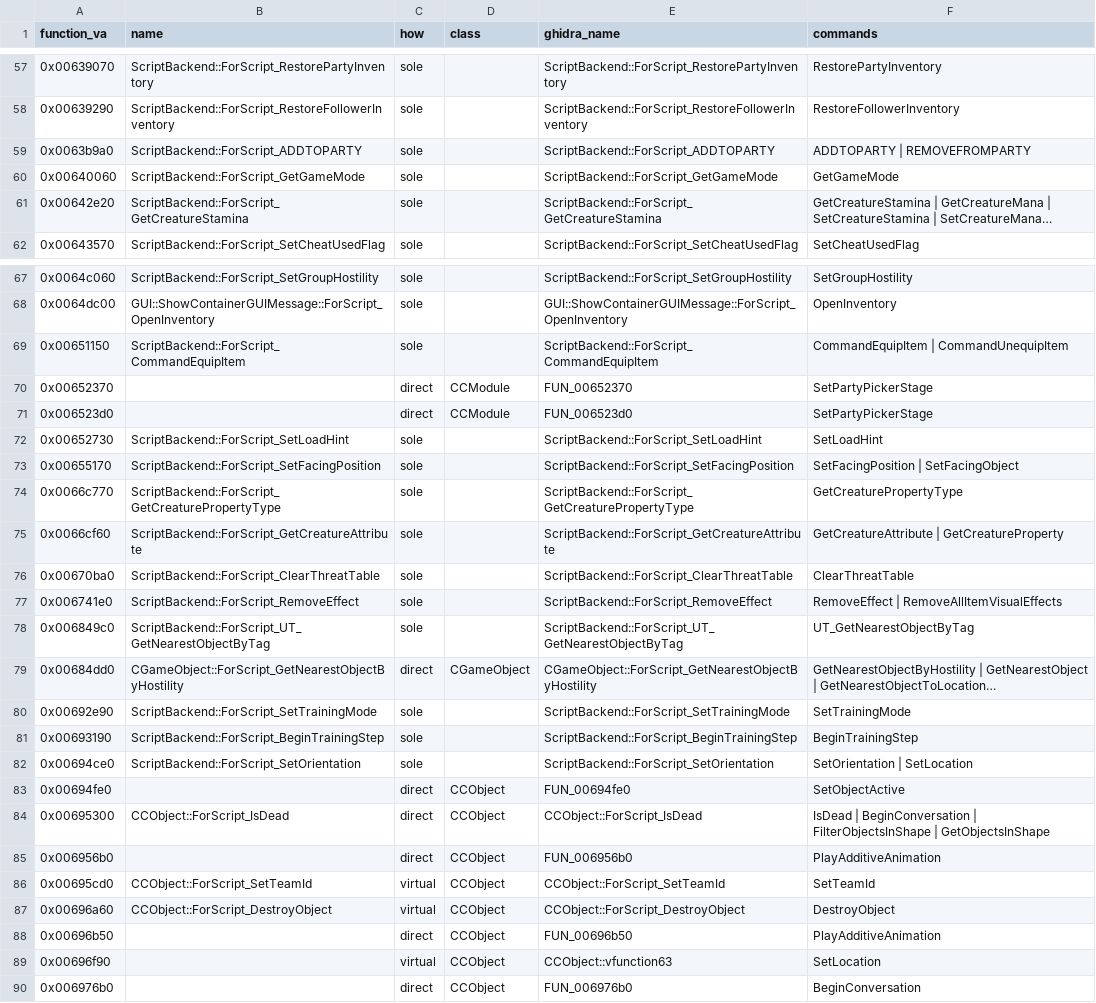
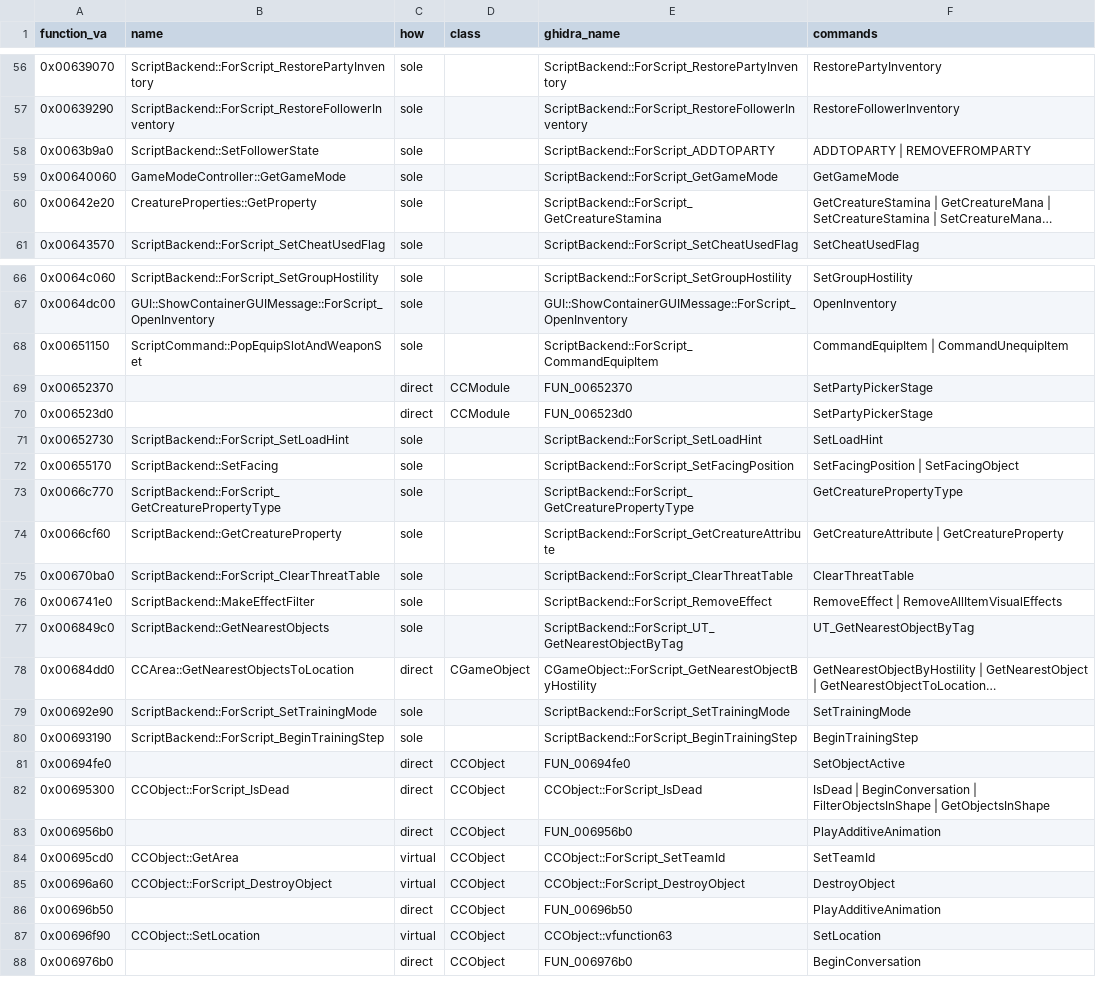
Before and after one commit to Whocares66-Dev/DAOLib, a CSV file: dev/script_backends.csv, drawn as a sheet; only a part is shown, gaps mark what is left out; long unchanged cells end in …; removed rows and columns are numbered as before the commit, all else as after; the diff covers the shown part only; the diff names each change by its address in the sheet, - before the commit and + after, or states it on an @@ line.

```diff
--- a/dev/script_backends.csv
+++ b/dev/script_backends.csv
-B58 (name): ScriptBackend::ForScript_ADDTOPARTY
+B58 (name): ScriptBackend::SetFollowerState
-B59 (name): ScriptBackend::ForScript_GetGameMode
+B59 (name): GameModeController::GetGameMode
-B60 (name): ScriptBackend::ForScript_GetCreatureStamina
+B60 (name): CreatureProperties::GetProperty
-B68 (name): ScriptBackend::ForScript_CommandEquipItem
+B68 (name): ScriptCommand::PopEquipSlotAndWeaponSet
-B72 (name): ScriptBackend::ForScript_SetFacingPosition
+B72 (name): ScriptBackend::SetFacing
-B74 (name): ScriptBackend::ForScript_GetCreatureAttribute
+B74 (name): ScriptBackend::GetCreatureProperty
-B76 (name): ScriptBackend::ForScript_RemoveEffect
+B76 (name): ScriptBackend::MakeEffectFilter
-B77 (name): ScriptBackend::ForScript_UT_GetNearestObjectByTag
+B77 (name): ScriptBackend::GetNearestObjects
-B78 (name): CGameObject::ForScript_GetNearestObjectByHostility
+B78 (name): CCArea::GetNearestObjectsToLocation
-row 82: 0x00694ce0 | ScriptBackend::ForScript_SetOrientation | sole |  | ScriptBackend::ForScript_SetOrientation | SetOrientation | SetLocation
-B84 (name): CCObject::ForScript_SetTeamId
+B84 (name): CCObject::GetArea
-B87 (name): (empty)
+B87 (name): CCObject::SetLocation
```
Also changed, not shown: 3 removed rows and 36 edited cells elsewhere in this file, dev/object_lookups.csv, 3 other files.
